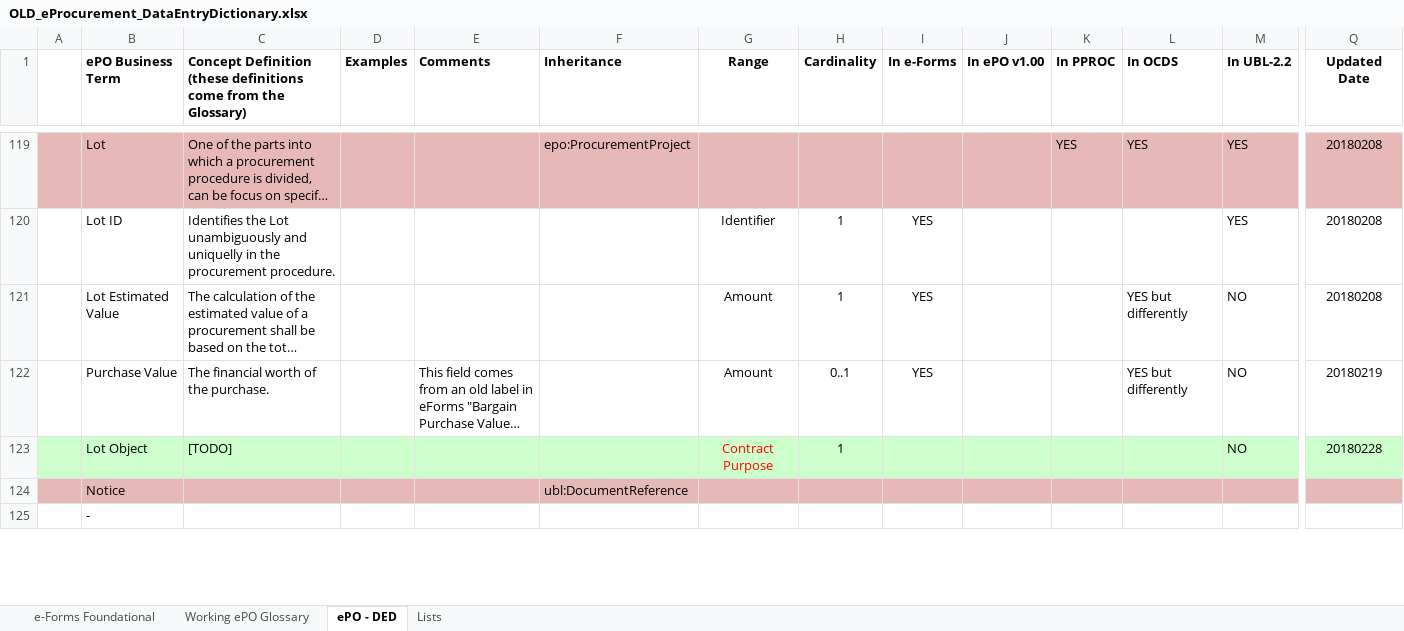
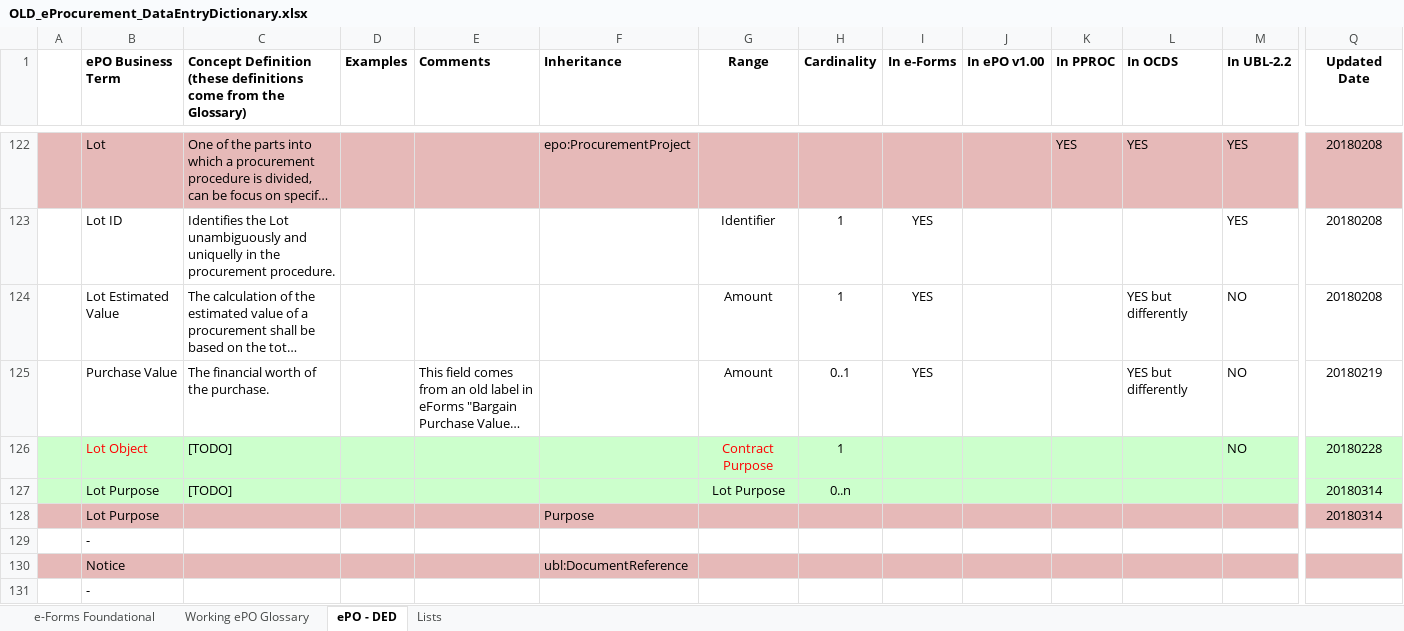
Before and after one commit to eProcurement-everis/ePO, an Excel workbook: 02_IR_DED/OLD_eProcurement_DataEntryDictionary.xlsx, sheet ePO - DED, drawn as a sheet; only a part is shown, gaps mark what is left out; long unchanged cells end in …; values as stored, in another font and other column widths than the file's, no borders; addresses are those after the commit; rows hold the shown columns only; the diff covers the shown part only; the diff names each change by its address in the sheet, - before the commit and + after, or states it on an @@ line.

Commit message:
images to DED: 20180319, 20180314 (TO FINISH: 20180307, 20180313)

```diff
--- a/02_IR_DED/OLD_eProcurement_DataEntryDictionary.xlsx (sheet ePO - DED)
+++ b/02_IR_DED/OLD_eProcurement_DataEntryDictionary.xlsx (sheet ePO - DED)
-B126 text colour: black
+B126 text colour: #FF0000
+row 127:  | Lot Purpose | [TODO] |  |  |  | Lot Purpose | 0..n |  |  |  |  |  | 20180314
+row 128:  | Lot Purpose |  |  |  | Purpose |  |  |  |  |  |  |  | 20180314
+row 129:  | -
```
Also changed, not shown: 11 added rows and 8 edited cells elsewhere in this sheet.
